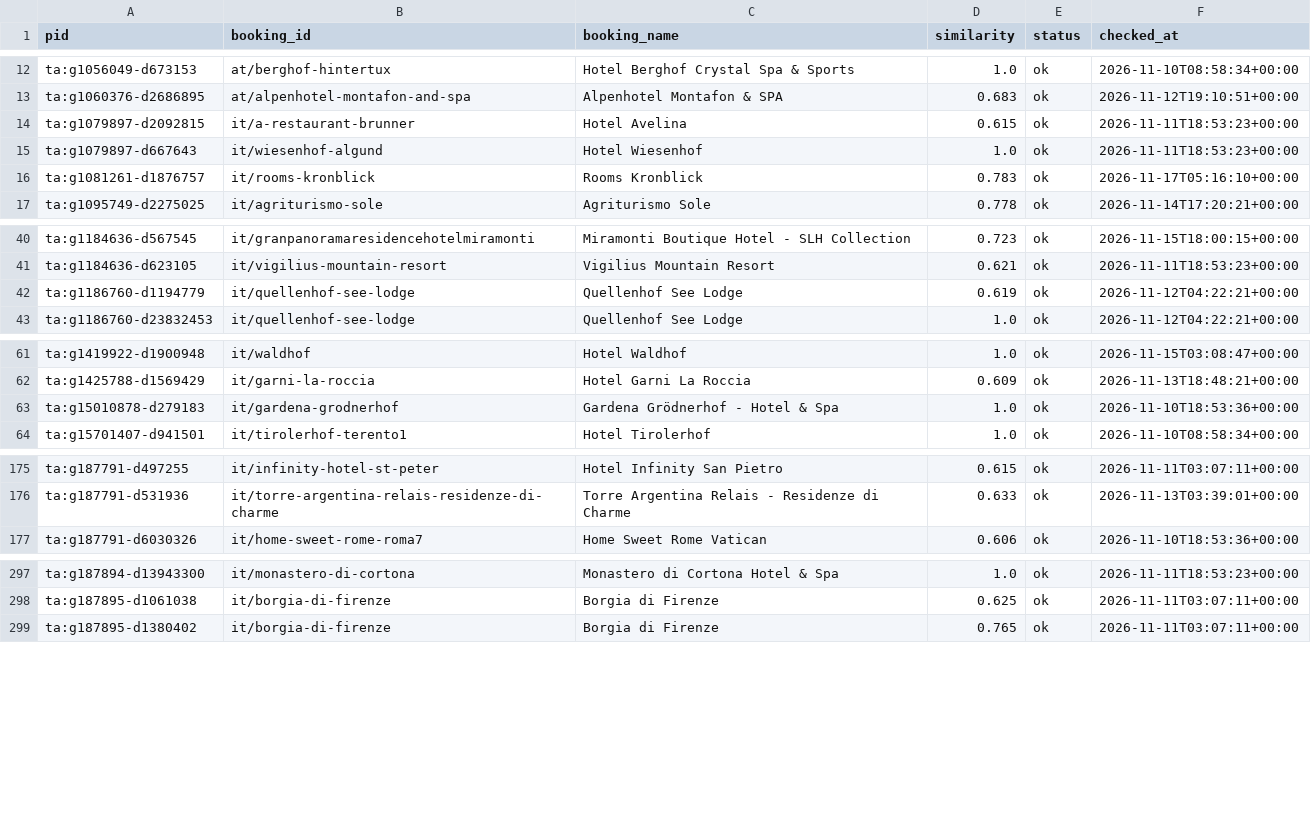
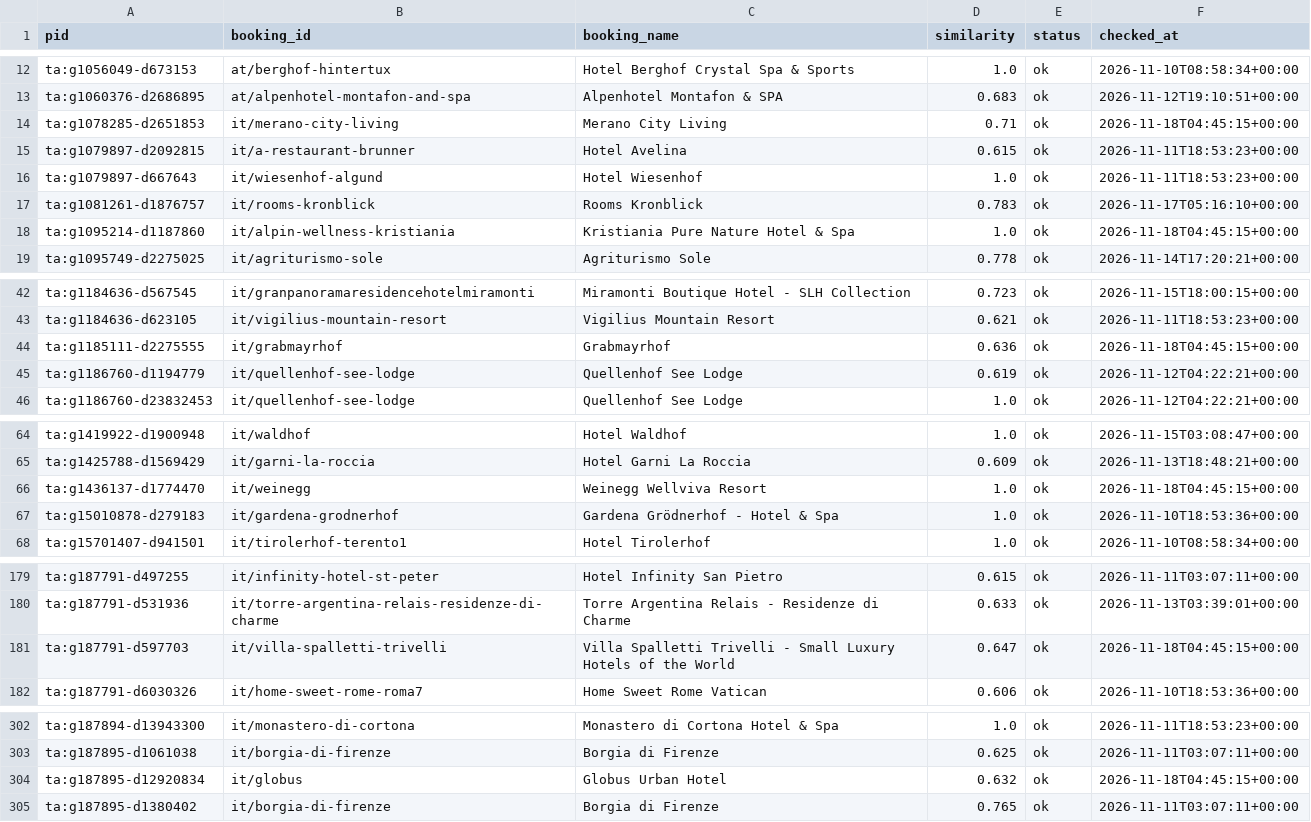
Before and after one commit to ChambaPie/hotel-price-scraper, a CSV file: data/booking_ids.csv, drawn as a sheet; only a part is shown, gaps mark what is left out; the diff covers the shown part only; the diff names each change by its address in the sheet, - before the commit and + after, or states it on an @@ line.

```diff
--- a/data/booking_ids.csv
+++ b/data/booking_ids.csv
+row 14: ta:g1078285-d2651853 | it/merano-city-living | Merano City Living | 0.71 | ok | 2026-11-18T04:45:15+00:00
+row 18: ta:g1095214-d1187860 | it/alpin-wellness-kristiania | Kristiania Pure Nature Hotel & Spa | 1.0 | ok | 2026-11-18T04:45:15+00:00
+row 44: ta:g1185111-d2275555 | it/grabmayrhof | Grabmayrhof | 0.636 | ok | 2026-11-18T04:45:15+00:00
+row 66: ta:g1436137-d1774470 | it/weinegg | Weinegg Wellviva Resort | 1.0 | ok | 2026-11-18T04:45:15+00:00
+row 181: ta:g187791-d597703 | it/villa-spalletti-trivelli | Villa Spalletti Trivelli - Small Luxury Hotels of the World | 0.647 | ok | 2026-11-18T04:45:15+00:00
+row 304: ta:g187895-d12920834 | it/globus | Globus Urban Hotel | 0.632 | ok | 2026-11-18T04:45:15+00:00
```
Also changed, not shown: 5 added rows elsewhere in this file, 2 other files.
